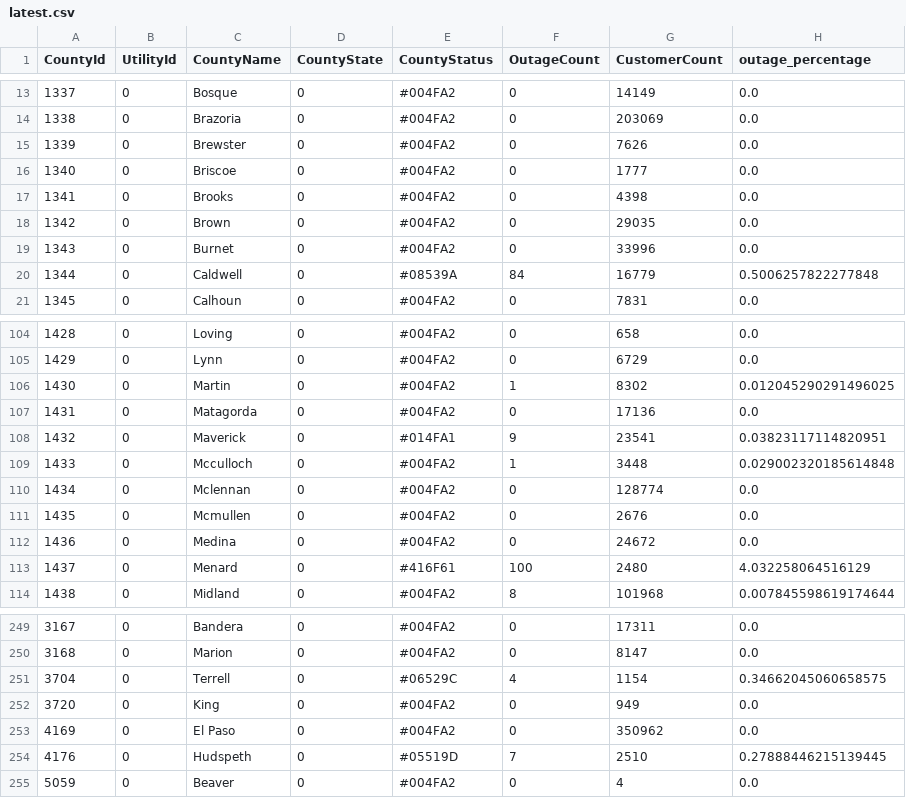
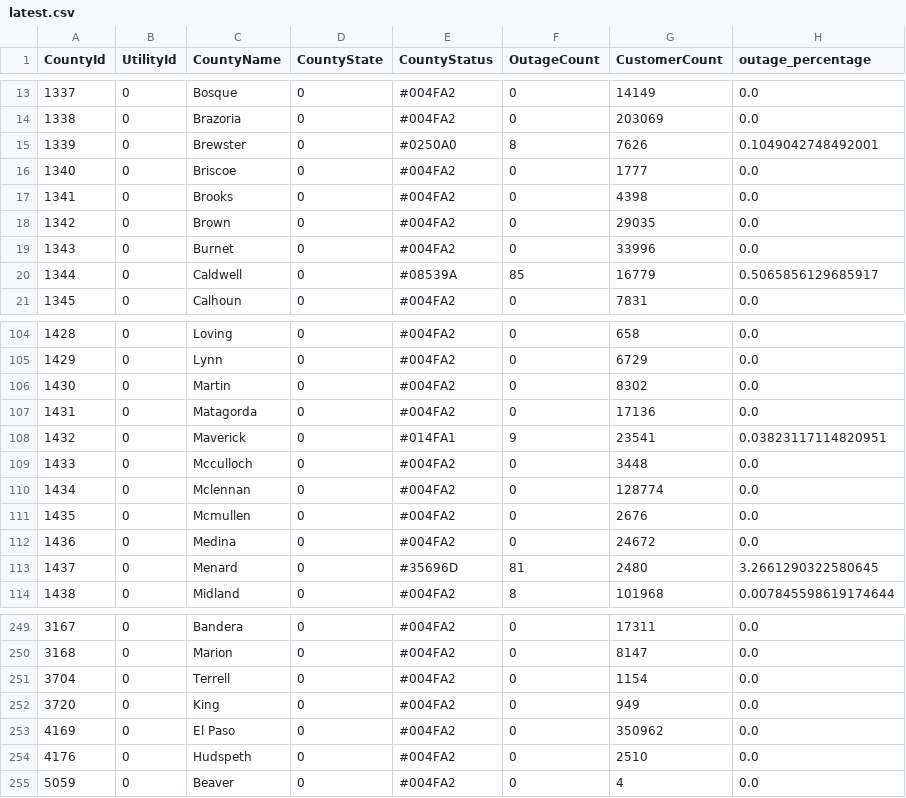
Before and after one commit to DallasMorningNews/20250304_severe-weather, a CSV file: data/latest.csv, drawn as a sheet; only a part is shown, gaps mark what is left out; the diff covers the shown part only.

```diff
--- a/data/latest.csv
+++ b/data/latest.csv
@@ -14,3 +14,3 @@ CountyId,UtilityId,CountyName,CountyState,CountyStatus,OutageCount,CustomerCount
 1338,0,Brazoria,0,#004FA2,0,203069,0.0
-1339,0,Brewster,0,#004FA2,0,7626,0.0
+1339,0,Brewster,0,#0250A0,8,7626,0.1049042748492001
 1340,0,Briscoe,0,#004FA2,0,1777,0.0
@@ -19,3 +19,3 @@ CountyId,UtilityId,CountyName,CountyState,CountyStatus,OutageCount,CustomerCount
 1343,0,Burnet,0,#004FA2,0,33996,0.0
-1344,0,Caldwell,0,#08539A,84,16779,0.5006257822277848
+1344,0,Caldwell,0,#08539A,85,16779,0.5065856129685917
 1345,0,Calhoun,0,#004FA2,0,7831,0.0
@@ -105,6 +105,6 @@ CountyId,UtilityId,CountyName,CountyState,CountyStatus,OutageCount,CustomerCount
 1429,0,Lynn,0,#004FA2,0,6729,0.0
-1430,0,Martin,0,#004FA2,1,8302,0.012045290291496025
+1430,0,Martin,0,#004FA2,0,8302,0.0
 1431,0,Matagorda,0,#004FA2,0,17136,0.0
 1432,0,Maverick,0,#014FA1,9,23541,0.03823117114820951
-1433,0,Mcculloch,0,#004FA2,1,3448,0.029002320185614848
+1433,0,Mcculloch,0,#004FA2,0,3448,0.0
 1434,0,Mclennan,0,#004FA2,0,128774,0.0
@@ -112,3 +112,3 @@ CountyId,UtilityId,CountyName,CountyState,CountyStatus,OutageCount,CustomerCount
 1436,0,Medina,0,#004FA2,0,24672,0.0
-1437,0,Menard,0,#416F61,100,2480,4.032258064516129
+1437,0,Menard,0,#35696D,81,2480,3.2661290322580645
 1438,0,Midland,0,#004FA2,8,101968,0.007845598619174644
@@ -250,6 +250,6 @@ CountyId,UtilityId,CountyName,CountyState,CountyStatus,OutageCount,CustomerCount
 3168,0,Marion,0,#004FA2,0,8147,0.0
-3704,0,Terrell,0,#06529C,4,1154,0.34662045060658575
+3704,0,Terrell,0,#004FA2,0,1154,0.0
 3720,0,King,0,#004FA2,0,949,0.0
 4169,0,El Paso,0,#004FA2,0,350962,0.0
-4176,0,Hudspeth,0,#05519D,7,2510,0.27888446215139445
+4176,0,Hudspeth,0,#004FA2,0,2510,0.0
 5059,0,Beaver,0,#004FA2,0,4,0.0
```
Also changed, not shown: 73 edited cells elsewhere in this file.
